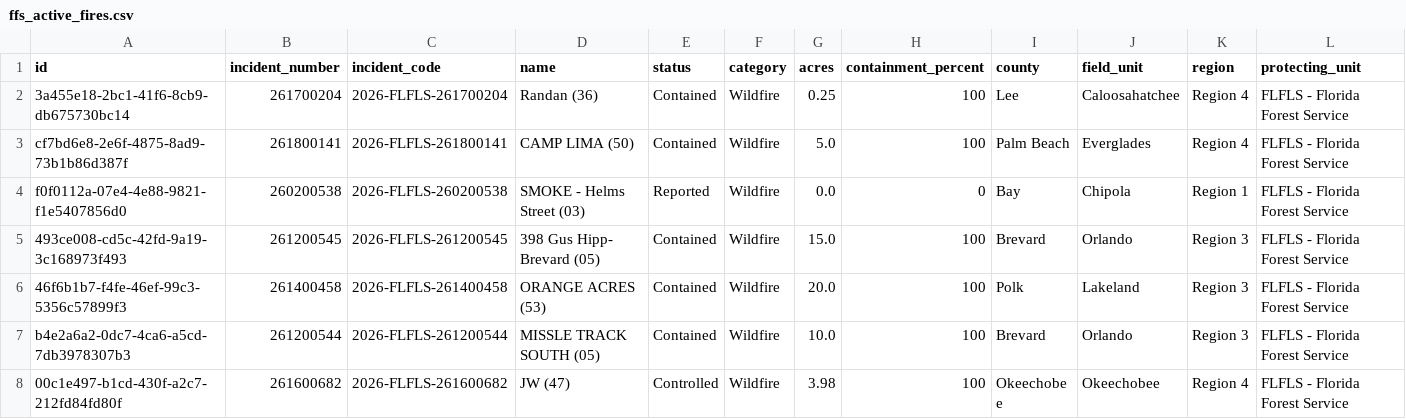
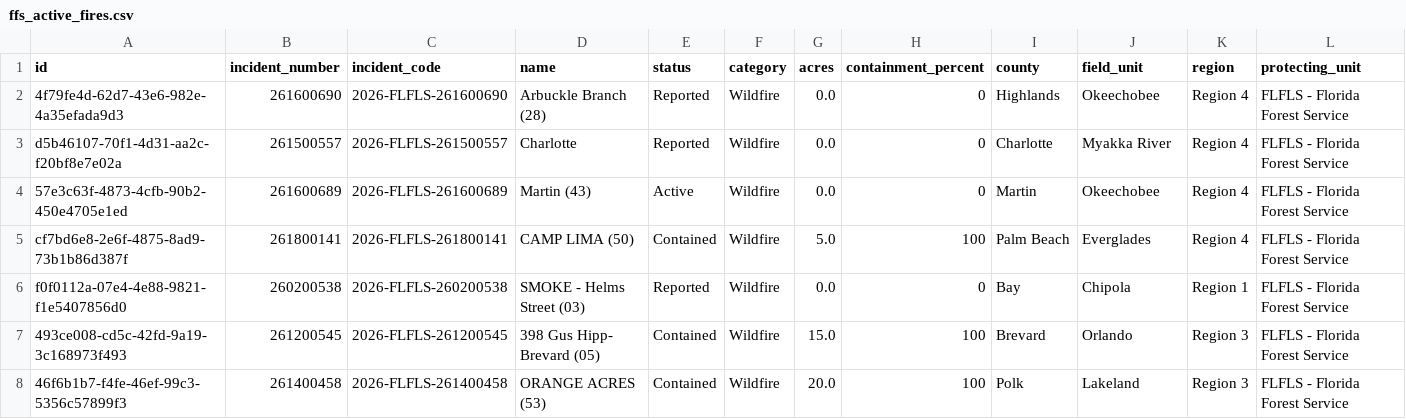
Before and after one commit to SunSentinel/wildfire-tracking-map, a CSV file: ffs_active_fires.csv, drawn as a sheet; only a part is shown; the shorter side is filled out with more unchanged rows; removed rows and columns are numbered as before the commit, all else as after; rows hold the shown columns only; the diff names each change by its address in the sheet, - before the commit and + after, or states it on an @@ line.

```diff
--- a/ffs_active_fires.csv
+++ b/ffs_active_fires.csv
-row 2: 3a455e18-2bc1-41f6-8cb9-db675730bc14 | 261700204 | 2026-FLFLS-261700204 | Randan (36) | Contained | Wildfire | 0.25 | 100 | Lee | Caloosahatchee | Region 4 | FLFLS - Florida Forest Service
+row 2: 4f79fe4d-62d7-43e6-982e-4a35efada9d3 | 261600690 | 2026-FLFLS-261600690 | Arbuckle Branch (28) | Reported | Wildfire | 0.0 | 0 | Highlands | Okeechobee | Region 4 | FLFLS - Florida Forest Service
+row 3: d5b46107-70f1-4d31-aa2c-f20bf8e7e02a | 261500557 | 2026-FLFLS-261500557 | Charlotte | Reported | Wildfire | 0.0 | 0 | Charlotte | Myakka River | Region 4 | FLFLS - Florida Forest Service
+row 4: 57e3c63f-4873-4cfb-90b2-450e4705e1ed | 261600689 | 2026-FLFLS-261600689 | Martin (43) | Active | Wildfire | 0.0 | 0 | Martin | Okeechobee | Region 4 | FLFLS - Florida Forest Service
```
Also changed, not shown: 2 other files.
